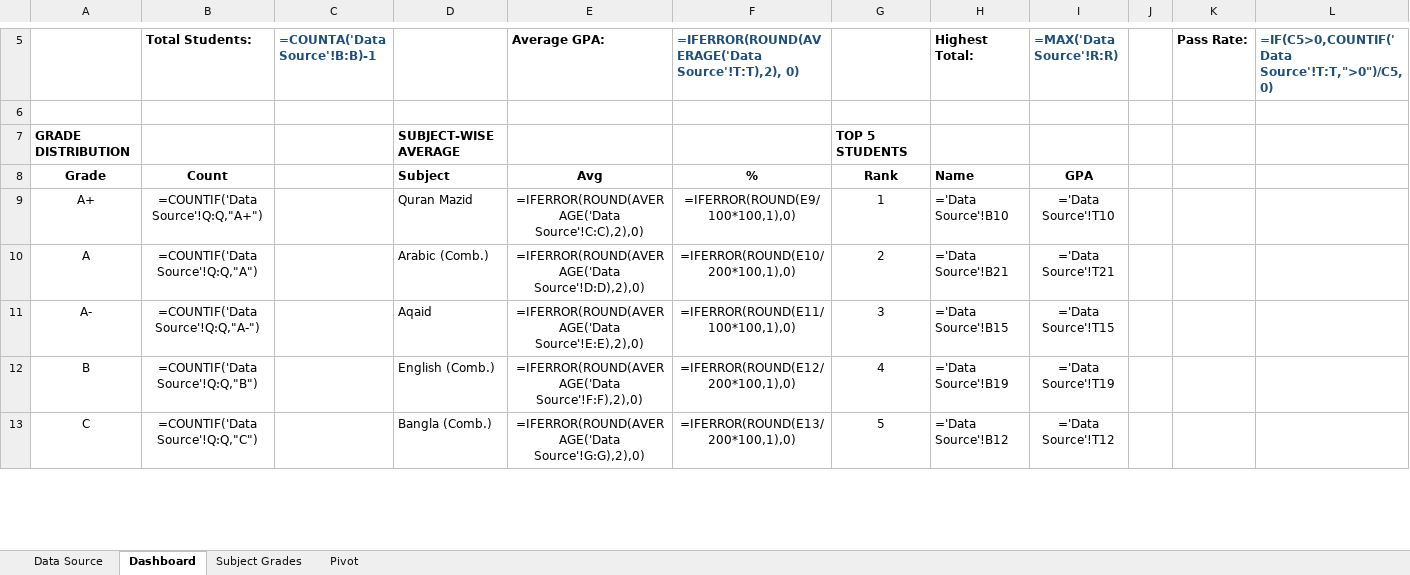
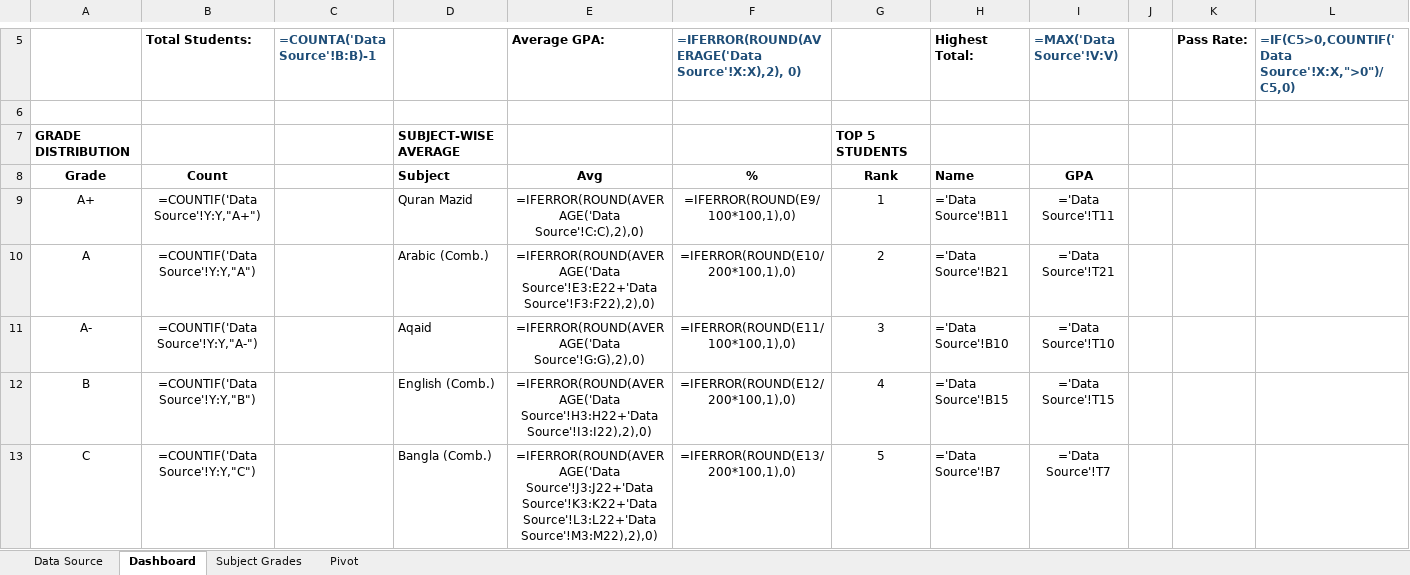
Before and after one commit to rhmunna143/academic-results-dashboard, an Excel workbook: Academic_Results_Dashboard.xlsx, sheet Dashboard, drawn as a sheet; only a part is shown, gaps mark what is left out; values as stored, in another font and other column widths than the file's, no borders; formulas without a stored value are shown as written; charts and pictures not drawn; the diff covers the shown part only; the diff names each change by its address in the sheet, - before the commit and + after, or states it on an @@ line.

```diff
--- a/Academic_Results_Dashboard.xlsx (sheet Dashboard)
+++ b/Academic_Results_Dashboard.xlsx (sheet Dashboard)
-F5: =IFERROR(ROUND(AVERAGE('Data Source'!T:T),2), 0)
+F5: =IFERROR(ROUND(AVERAGE('Data Source'!X:X),2), 0)
-I5: =MAX('Data Source'!R:R)
+I5: =MAX('Data Source'!V:V)
-L5: =IF(C5>0,COUNTIF('Data Source'!T:T,">0")/C5,0)
+L5: =IF(C5>0,COUNTIF('Data Source'!X:X,">0")/C5,0)
-B9 (Total Students:): =COUNTIF('Data Source'!Q:Q,"A+")
+B9 (Total Students:): =COUNTIF('Data Source'!Y:Y,"A+")
-H9 (Highest Total:): ='Data Source'!B10
+H9 (Highest Total:): ='Data Source'!B11
-I9 (=MAX('Data Source'!V:V)): ='Data Source'!T10
+I9 (=MAX('Data Source'!V:V)): ='Data Source'!T11
-B10 (Total Students:): =COUNTIF('Data Source'!Q:Q,"A")
+B10 (Total Students:): =COUNTIF('Data Source'!Y:Y,"A")
-E10 (Average GPA:): =IFERROR(ROUND(AVERAGE('Data Source'!D:D),2),0)
+E10 (Average GPA:): =IFERROR(ROUND(AVERAGE('Data Source'!E3:E22+'Data Source'!F3:F22),2),0)
-B11 (Total Students:): =COUNTIF('Data Source'!Q:Q,"A-")
+B11 (Total Students:): =COUNTIF('Data Source'!Y:Y,"A-")
-E11 (Average GPA:): =IFERROR(ROUND(AVERAGE('Data Source'!E:E),2),0)
+E11 (Average GPA:): =IFERROR(ROUND(AVERAGE('Data Source'!G:G),2),0)
-H11 (Highest Total:): ='Data Source'!B15
+H11 (Highest Total:): ='Data Source'!B10
-I11 (=MAX('Data Source'!V:V)): ='Data Source'!T15
+I11 (=MAX('Data Source'!V:V)): ='Data Source'!T10
-B12 (Total Students:): =COUNTIF('Data Source'!Q:Q,"B")
+B12 (Total Students:): =COUNTIF('Data Source'!Y:Y,"B")
-E12 (Average GPA:): =IFERROR(ROUND(AVERAGE('Data Source'!F:F),2),0)
+E12 (Average GPA:): =IFERROR(ROUND(AVERAGE('Data Source'!H3:H22+'Data Source'!I3:I22),2),0)
-H12 (Highest Total:): ='Data Source'!B19
+H12 (Highest Total:): ='Data Source'!B15
-I12 (=MAX('Data Source'!V:V)): ='Data Source'!T19
+I12 (=MAX('Data Source'!V:V)): ='Data Source'!T15
-B13 (Total Students:): =COUNTIF('Data Source'!Q:Q,"C")
+B13 (Total Students:): =COUNTIF('Data Source'!Y:Y,"C")
-E13 (Average GPA:): =IFERROR(ROUND(AVERAGE('Data Source'!G:G),2),0)
+E13 (Average GPA:): =IFERROR(ROUND(AVERAGE('Data Source'!J3:J22+'Data Source'!K3:K22+'Data Source'!L3:L22+'Data Source'!M3:M22),2),0)
-H13 (Highest Total:): ='Data Source'!B12
+H13 (Highest Total:): ='Data Source'!B7
-I13 (=MAX('Data Source'!V:V)): ='Data Source'!T12
+I13 (=MAX('Data Source'!V:V)): ='Data Source'!T7
```
Also changed, not shown: 7 edited cells elsewhere in this sheet, sheet Subject Grades, sheet Data Source, hidden cells, 5 other files.
